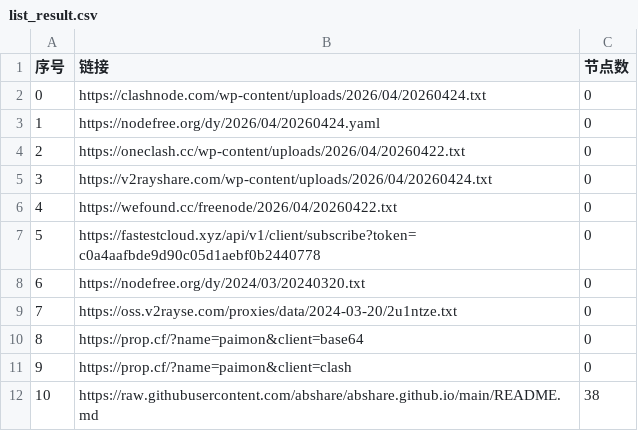
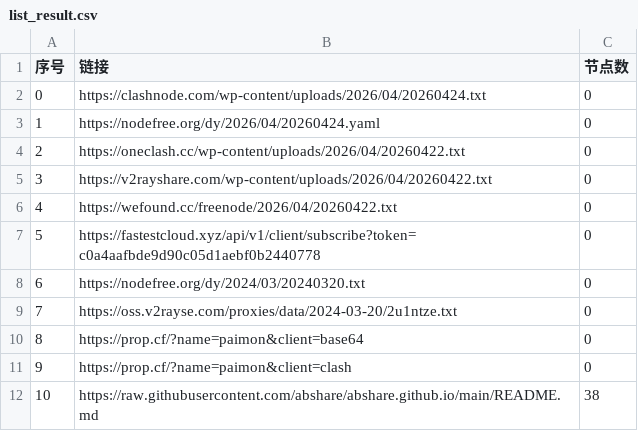
Before and after one commit to ncn2023/AutoMergePublicNodes, a CSV file: list_result.csv, drawn as a sheet; only a part is shown.

```diff
--- a/list_result.csv
+++ b/list_result.csv
@@ -4,3 +4,3 @@
 2,https://oneclash.cc/wp-content/uploads/2026/04/20260422.txt,0
-3,https://v2rayshare.com/wp-content/uploads/2026/04/20260424.txt,0
+3,https://v2rayshare.com/wp-content/uploads/2026/04/20260422.txt,0
 4,https://wefound.cc/freenode/2026/04/20260422.txt,0
```
Also changed, not shown: 4 other files.
